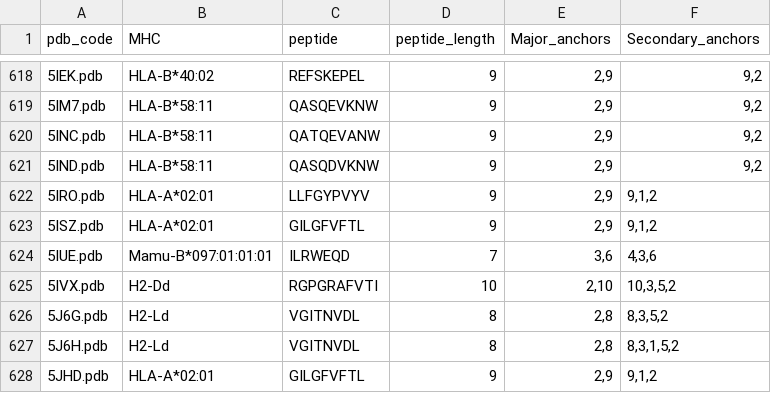
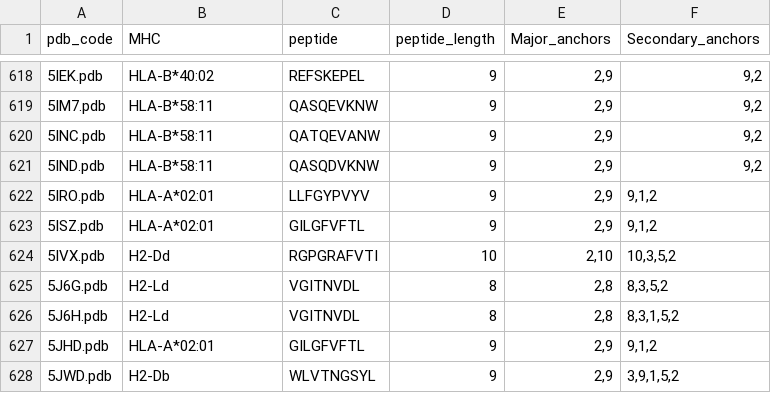
Before and after one commit to KavrakiLab/Ape-Gen2.0, a CSV file: helper_files/Pandora_files/Pandora_DB.csv, drawn as a sheet; only a part is shown, gaps mark what is left out; the shorter side is filled out with more unchanged rows; the diff names each change by its address in the sheet, - before the commit and + after, or states it on an @@ line.

Commit message:
Remove 5IUE from Pandora benchmark

```diff
--- a/helper_files/Pandora_files/Pandora_DB.csv
+++ b/helper_files/Pandora_files/Pandora_DB.csv
-row 624: 5IUE.pdb | Mamu-B*097:01:01:01 | ILRWEQD | 7 | 3,6 | 4,3,6
```
Also changed, not shown: 3 other files.
